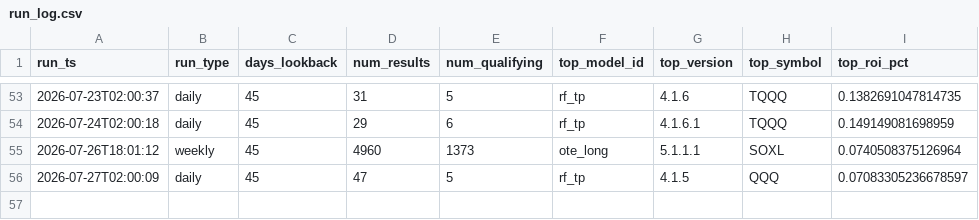
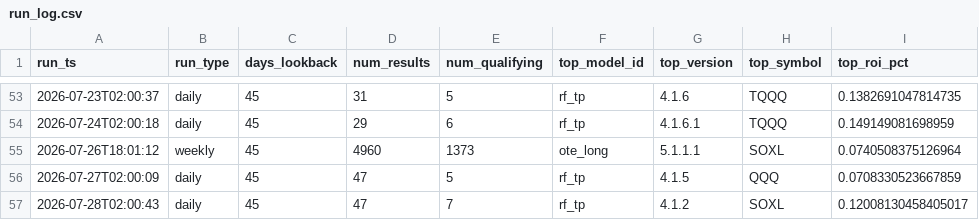
Before and after one commit to tenex-lab/auto_trading, a CSV file: registry/run_log.csv, drawn as a sheet; only a part is shown, gaps mark what is left out.

Commit message:
Daily run: 20260728

```diff
--- a/registry/run_log.csv
+++ b/registry/run_log.csv
@@ -55,2 +55,3 @@ run_ts,run_type,days_lookback,num_results,num_qualifying,top_model_id,top_versio
 2026-07-26T18:01:12,weekly,45,4960,1373,ote_long,5.1.1.1,SOXL,0.0740508375126964
-2026-07-27T02:00:09,daily,45,47,5,rf_tp,4.1.5,QQQ,0.07083305236678597
+2026-07-27T02:00:09,daily,45,47,5,rf_tp,4.1.5,QQQ,0.0708330523667859
+2026-07-28T02:00:43,daily,45,47,7,rf_tp,4.1.2,SOXL,0.12008130458405017
```
Also changed, not shown: 2 other files.
